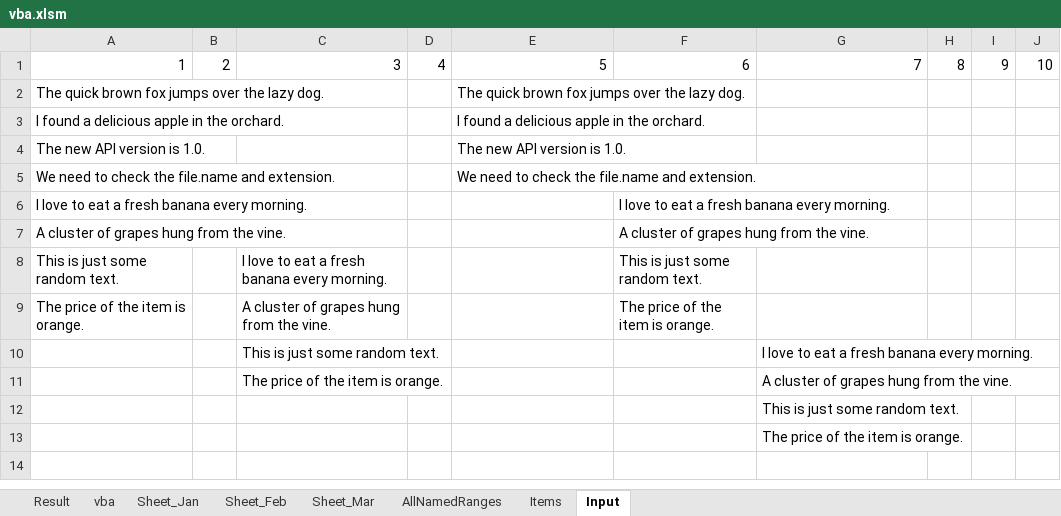
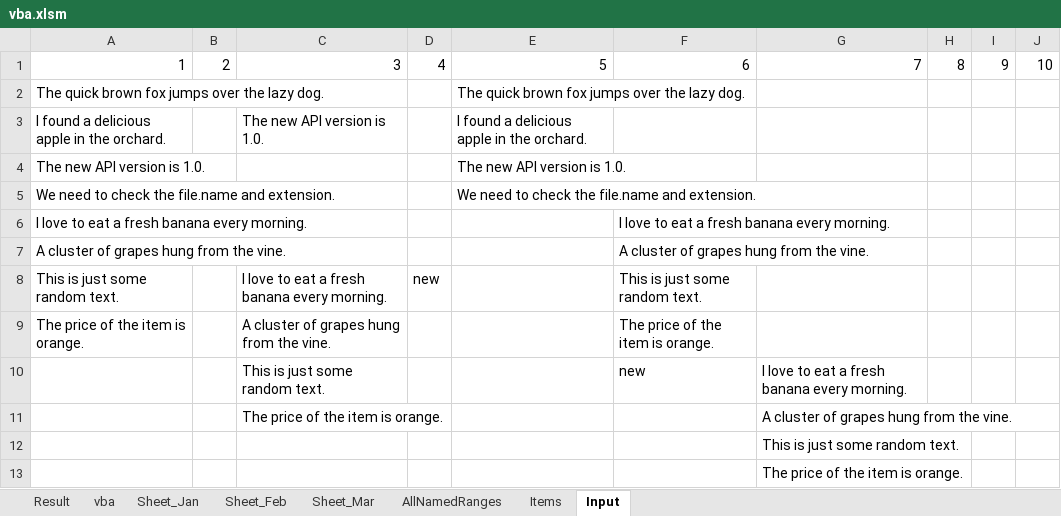
Before and after one commit to znbwork/FileFormatSample, an Excel workbook: excel/xlsm/vba.xlsm, sheet Input, drawn as a sheet; values as stored, in another font and other column widths than the file's, no borders; the diff names each change by its address in the sheet, - before the commit and + after, or states it on an @@ line.

```diff
--- a/excel/xlsm/vba.xlsm (sheet Input)
+++ b/excel/xlsm/vba.xlsm (sheet Input)
-C3: (empty)
+C3: The new API version is 1.0.
-D8: (empty)
+D8: new
-F10: (empty)
+F10: new
```
Also changed, not shown: sheet vba, sheet Items, charts or pictures.
